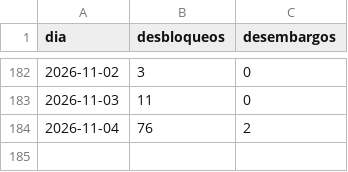
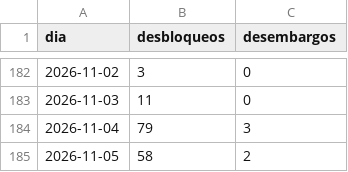
Before and after one commit to ando0426/Medidas-Cautelares, a CSV file: data/levantamientos_diarios.csv, drawn as a sheet; only a part is shown, gaps mark what is left out.

```diff
--- a/data/levantamientos_diarios.csv
+++ b/data/levantamientos_diarios.csv
@@ -183,2 +183,3 @@ dia,desbloqueos,desembargos
 2026-11-03,11,0
-2026-11-04,76,2
+2026-11-04,79,3
+2026-11-05,58,2
```
Also changed, not shown: data/estado_medidas.csv, data/levantamientos_causal_mes.csv, 2 other files.
